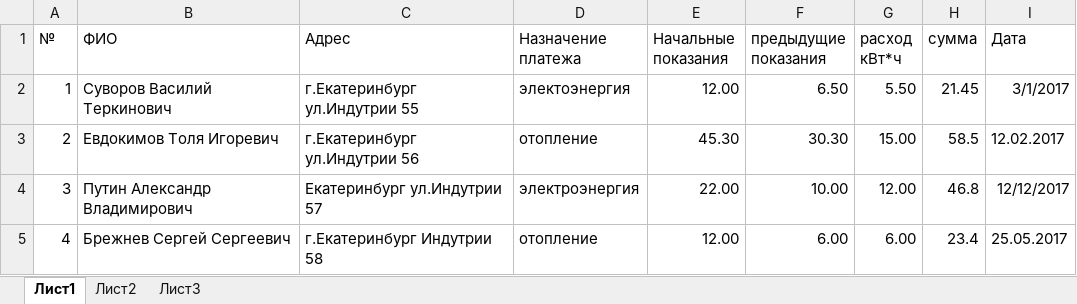
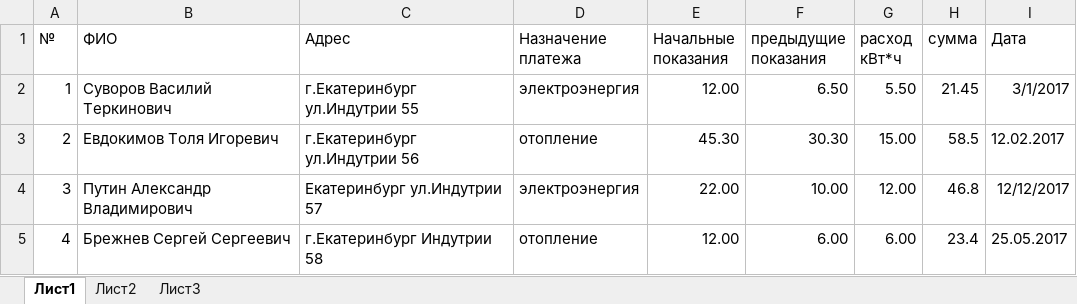
Before and after one commit to Course-and-Co/Excel-and-Cisharp, an Excel workbook: тест_1.xlsx, sheet Лист1, drawn as a sheet; values as stored, in another font and other column widths than the file's, no borders; the diff names each change by its address in the sheet, - before the commit and + after, or states it on an @@ line.

```diff
--- a/тест_1.xlsx (sheet Лист1)
+++ b/тест_1.xlsx (sheet Лист1)
-D2 (Назначение платежа): электоэнергия
+D2 (Назначение платежа): электроэнергия
```
Also changed, not shown: 13 other files.
